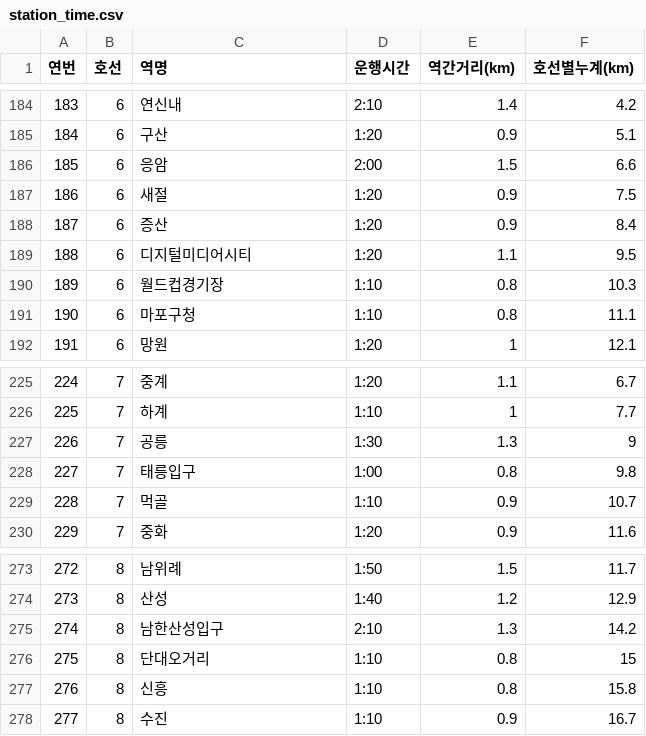
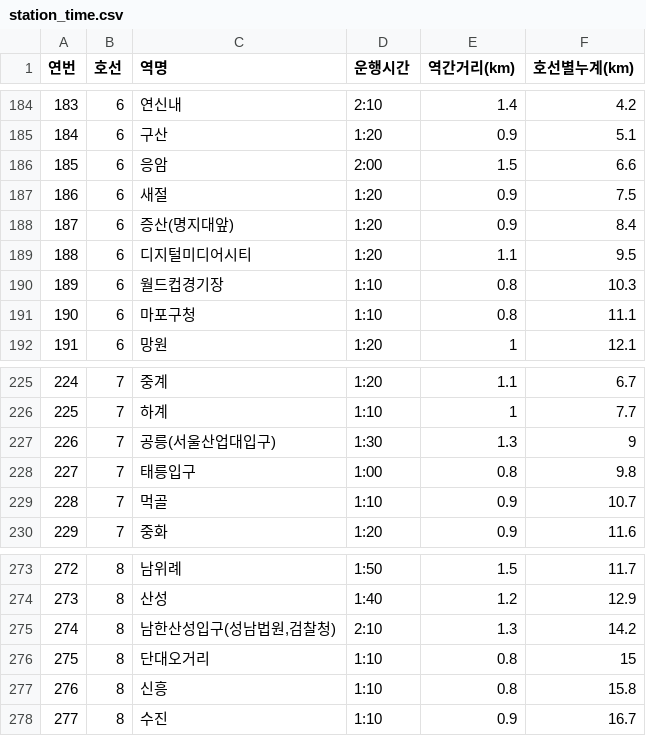
Before and after one commit to RideOrNot/RideOrNot_Server, a CSV file: station_time.csv, drawn as a sheet; only a part is shown, gaps mark what is left out; the diff covers the shown part only.

```diff
--- a/station_time.csv
+++ b/station_time.csv
@@ -187,3 +187,3 @@
 186,6,새절,1:20,0.9,7.5
-187,6,증산,1:20,0.9,8.4
+187,6,증산(명지대앞),1:20,0.9,8.4
 188,6,디지털미디어시티,1:20,1.1,9.5
@@ -226,3 +226,3 @@
 225,7,하계,1:10,1,7.7
-226,7,공릉,1:30,1.3,9
+226,7,공릉(서울산업대입구),1:30,1.3,9
 227,7,태릉입구,1:00,0.8,9.8
@@ -274,3 +274,3 @@
 273,8,산성,1:40,1.2,12.9
-274,8,남한산성입구,2:10,1.3,14.2
+274,8,"남한산성입구(성남법원,검찰청)",2:10,1.3,14.2
 275,8,단대오거리,1:10,0.8,15
```
Also changed, not shown: 6 edited cells elsewhere in this file, 2 other files.
